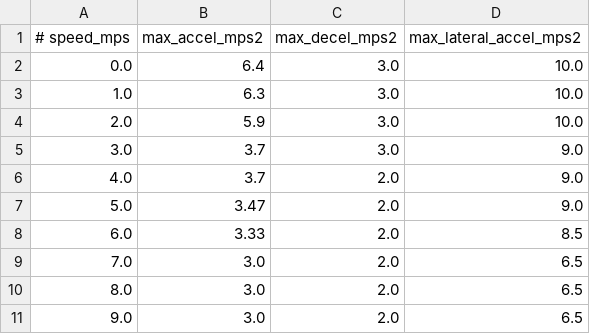
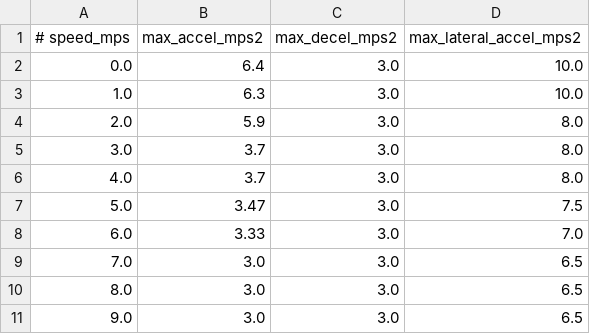
Before and after one commit to ahnsungho23/IFAC_F1TENTH, a CSV file: offline_trajectory_generator/config/velocity_limits.csv, drawn as a sheet.

Commit message:
mdfy csv

```diff
--- a/offline_trajectory_generator/config/velocity_limits.csv
+++ b/offline_trajectory_generator/config/velocity_limits.csv
@@ -3,9 +3,9 @@
 1.0,6.3,3.0,10.0
-2.0,5.9,3.0,10.0
-3.0,3.7,3.0,9.0
-4.0,3.7,2.0,9.0
-5.0,3.47,2.0,9.0
-6.0,3.33,2.0,8.5
-7.0,3.0,2.0,6.5
-8.0,3.0,2.0,6.5
-9.0,3.0,2.0,6.5
+2.0,5.9,3.0,8.0
+3.0,3.7,3.0,8.0
+4.0,3.7,3.0,8.0
+5.0,3.47,3.0,7.5
+6.0,3.33,3.0,7.0
+7.0,3.0,3.0,6.5
+8.0,3.0,3.0,6.5
+9.0,3.0,3.0,6.5
```
